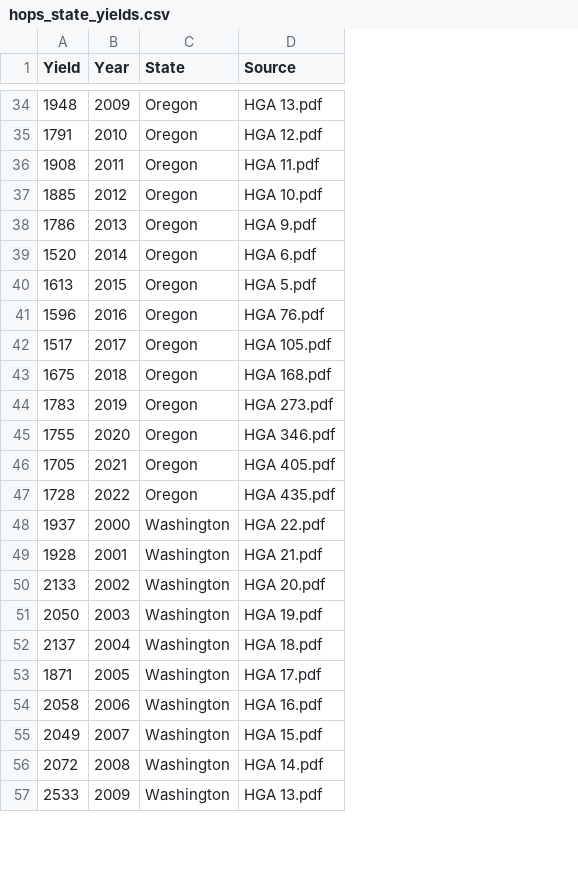
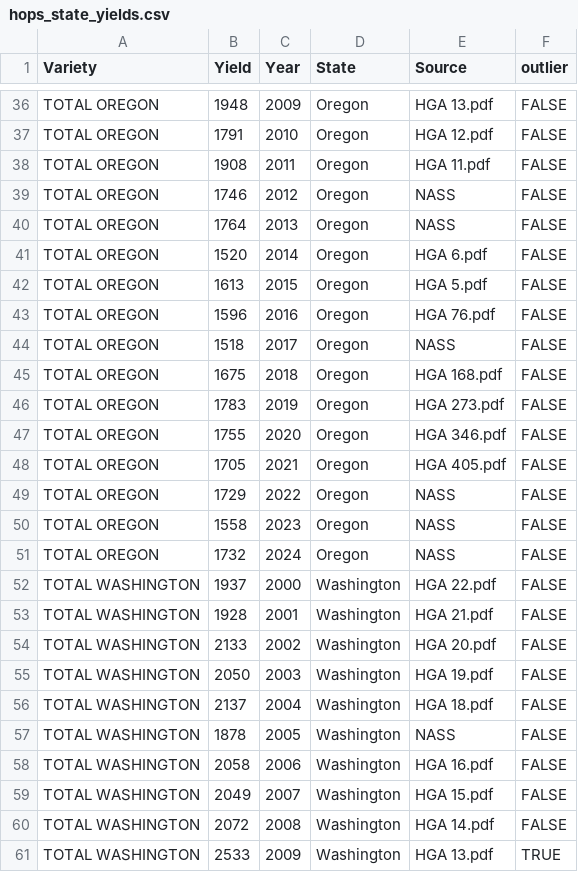
Before and after one commit to dalloyd1/PNW-Hops, a CSV file: hops_state_yields.csv, drawn as a sheet; only a part is shown, gaps mark what is left out; addresses are those after the commit; the diff covers the shown part only; the diff names each change by its address in the sheet, - before the commit and + after, or states it on an @@ line.

Commit message:
latest versions of yield files
latest versions of yield files and intermediate results

```diff
--- a/hops_state_yields.csv
+++ b/hops_state_yields.csv
+column A (Variety), rows 36-49: all TOTAL OREGON; rows 52-61: all TOTAL WASHINGTON
+column F (outlier), rows 36-49: all FALSE; rows 52-61: FALSE | FALSE | FALSE | FALSE | FALSE | FALSE | FALSE | FALSE | FALSE | TRUE
-B39 (Yield): 1885
+B39 (Yield): 1746
-E39 (Source): HGA 10.pdf
+E39 (Source): NASS
-B40 (Yield): 1786
+B40 (Yield): 1764
-E40 (Source): HGA 9.pdf
+E40 (Source): NASS
-B44 (Yield): 1517
+B44 (Yield): 1518
-E44 (Source): HGA 105.pdf
+E44 (Source): NASS
-B49 (Yield): 1728
+B49 (Yield): 1729
-E49 (Source): HGA 435.pdf
+E49 (Source): NASS
+row 50: TOTAL OREGON | 1558 | 2023 | Oregon | NASS | FALSE
+row 51: TOTAL OREGON | 1732 | 2024 | Oregon | NASS | FALSE
-B57 (Yield): 1871
+B57 (Yield): 1878
-E57 (Source): HGA 17.pdf
+E57 (Source): NASS
```
Also changed, not shown: 4 added rows and 16 edited cells elsewhere in this file, 8 other files.
